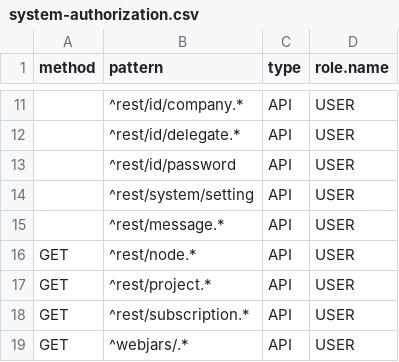
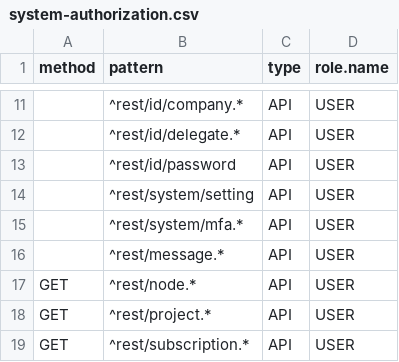
Before and after one commit to ligoj/ligoj, a CSV file: app-api/src/main/resources/csv/system-authorization.csv, drawn as a sheet; only a part is shown, gaps mark what is left out; the shorter side is filled out with more unchanged rows; the diff names each change by its address in the sheet, - before the commit and + after, or states it on an @@ line.

```diff
--- a/app-api/src/main/resources/csv/system-authorization.csv
+++ b/app-api/src/main/resources/csv/system-authorization.csv
+row 15:  | ^rest/system/mfa.* | API | USER
```
Also changed, not shown: 28 other files.
